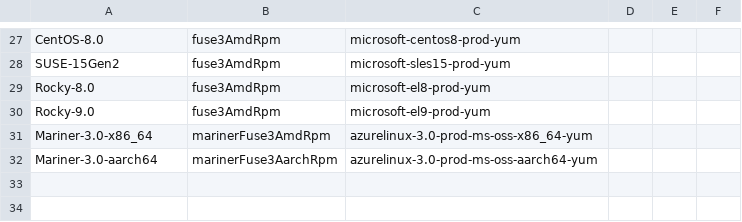
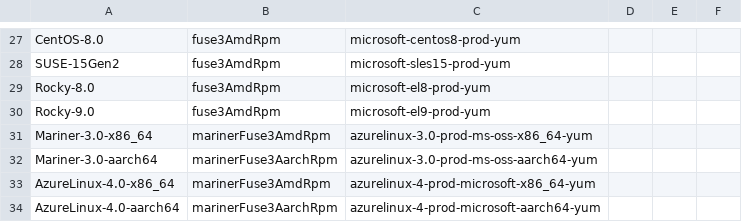
Before and after one commit to Azure/azure-storage-fuse, a CSV file: setup/packages.csv, drawn as a sheet; only a part is shown, gaps mark what is left out.

```diff
--- a/setup/packages.csv
+++ b/setup/packages.csv
@@ -32 +32,3 @@ Mariner-3.0-x86_64,marinerFuse3AmdRpm,azurelinux-3.0-prod-ms-oss-x86_64-yum,
 Mariner-3.0-aarch64,marinerFuse3AarchRpm,azurelinux-3.0-prod-ms-oss-aarch64-yum,
+AzureLinux-4.0-x86_64,marinerFuse3AmdRpm,azurelinux-4-prod-microsoft-x86_64-yum,
+AzureLinux-4.0-aarch64,marinerFuse3AarchRpm,azurelinux-4-prod-microsoft-aarch64-yum,
```
Also changed, not shown: 2 other files.
